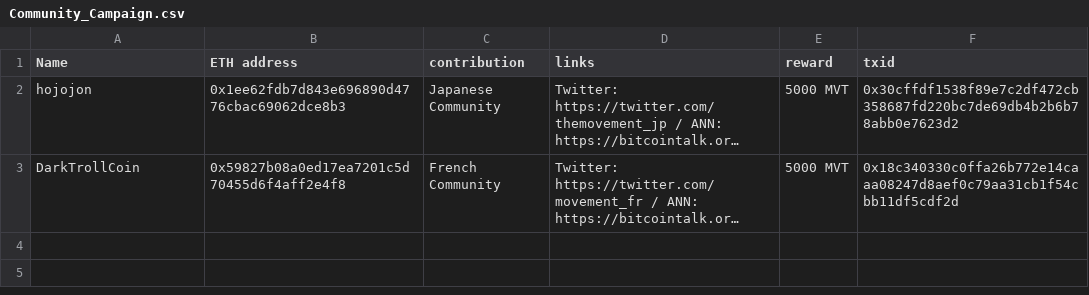
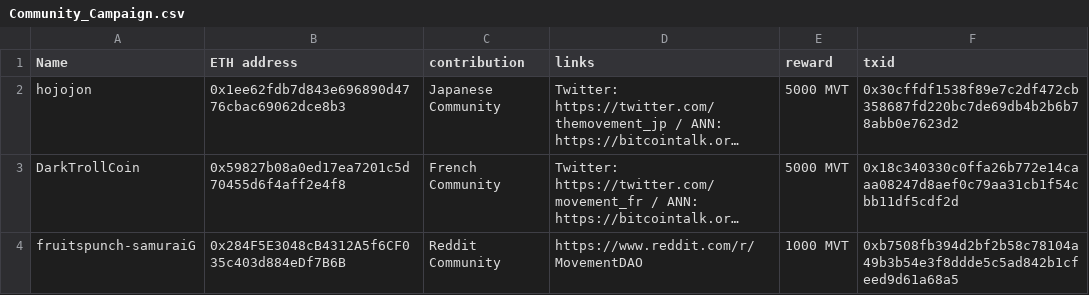
Before and after one commit to MovementDAO/Bounties, a CSV file: Community_Campaign.csv, drawn as a sheet; long unchanged cells end in …; the diff names each change by its address in the sheet, - before the commit and + after, or states it on an @@ line.

Commit message:
update

```diff
--- a/Community_Campaign.csv
+++ b/Community_Campaign.csv
+row 4: fruitspunch-samuraiG | 0x284F5E3048cB4312A5f6CF035c403d884eDf7B6B | Reddit Community | https://www.reddit.com/r/MovementDAO | 1000 MVT | 0xb7508fb394d2bf2b58c78104a49b3b54e3f8ddde5c5ad842b1cfeed9d61a68a5
```
